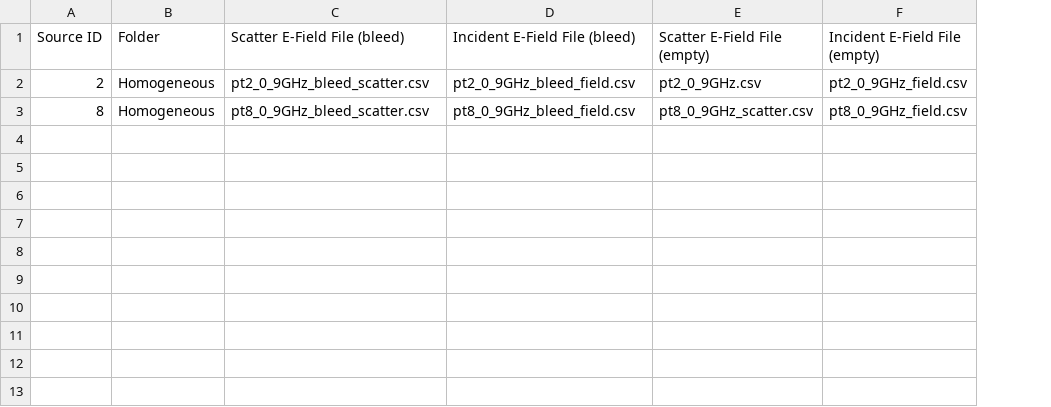
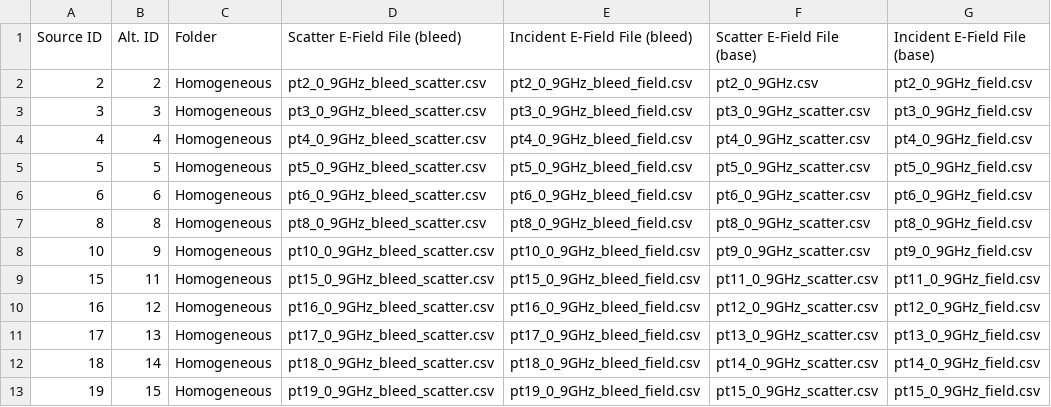
Before and after one commit to hjbaum/bim, a CSV file: Python/filenames_by_source.csv, drawn as a sheet; removed rows and columns are numbered as before the commit, all else as after; the diff names each change by its address in the sheet, - before the commit and + after, or states it on an @@ line.

```diff
--- a/Python/filenames_by_source.csv
+++ b/Python/filenames_by_source.csv
+column B (Alt. ID), row 2: 2; row 7: 8
-column E (Scatter E-Field File (empty)), rows 2-3: pt2_0_9GHz.csv | pt8_0_9GHz_scatter.csv
-column F (Incident E-Field File (empty)), rows 2-3: pt2_0_9GHz_field.csv | pt8_0_9GHz_field.csv
+column F (Scatter E-Field File (base)), row 2: pt2_0_9GHz.csv; row 7: pt8_0_9GHz_scatter.csv
+column G (Incident E-Field File (base)), row 2: pt2_0_9GHz_field.csv; row 7: pt8_0_9GHz_field.csv
+row 3: 3 | 3 | Homogeneous | pt3_0_9GHz_bleed_scatter.csv | pt3_0_9GHz_bleed_field.csv | pt3_0_9GHz_scatter.csv | pt3_0_9GHz_field.csv
+row 4: 4 | 4 | Homogeneous | pt4_0_9GHz_bleed_scatter.csv | pt4_0_9GHz_bleed_field.csv | pt4_0_9GHz_scatter.csv | pt4_0_9GHz_field.csv
+row 5: 5 | 5 | Homogeneous | pt5_0_9GHz_bleed_scatter.csv | pt5_0_9GHz_bleed_field.csv | pt5_0_9GHz_scatter.csv | pt5_0_9GHz_field.csv
+row 6: 6 | 6 | Homogeneous | pt6_0_9GHz_bleed_scatter.csv | pt6_0_9GHz_bleed_field.csv | pt6_0_9GHz_scatter.csv | pt6_0_9GHz_field.csv
+row 8: 10 | 9 | Homogeneous | pt10_0_9GHz_bleed_scatter.csv | pt10_0_9GHz_bleed_field.csv | pt9_0_9GHz_scatter.csv | pt9_0_9GHz_field.csv
+row 9: 15 | 11 | Homogeneous | pt15_0_9GHz_bleed_scatter.csv | pt15_0_9GHz_bleed_field.csv | pt11_0_9GHz_scatter.csv | pt11_0_9GHz_field.csv
+row 10: 16 | 12 | Homogeneous | pt16_0_9GHz_bleed_scatter.csv | pt16_0_9GHz_bleed_field.csv | pt12_0_9GHz_scatter.csv | pt12_0_9GHz_field.csv
+row 11: 17 | 13 | Homogeneous | pt17_0_9GHz_bleed_scatter.csv | pt17_0_9GHz_bleed_field.csv | pt13_0_9GHz_scatter.csv | pt13_0_9GHz_field.csv
+row 12: 18 | 14 | Homogeneous | pt18_0_9GHz_bleed_scatter.csv | pt18_0_9GHz_bleed_field.csv | pt14_0_9GHz_scatter.csv | pt14_0_9GHz_field.csv
+row 13: 19 | 15 | Homogeneous | pt19_0_9GHz_bleed_scatter.csv | pt19_0_9GHz_bleed_field.csv | pt15_0_9GHz_scatter.csv | pt15_0_9GHz_field.csv
```
Also changed, not shown: COMSOL/Homogeneous/AntennaLocations.csv, 4 other files.
